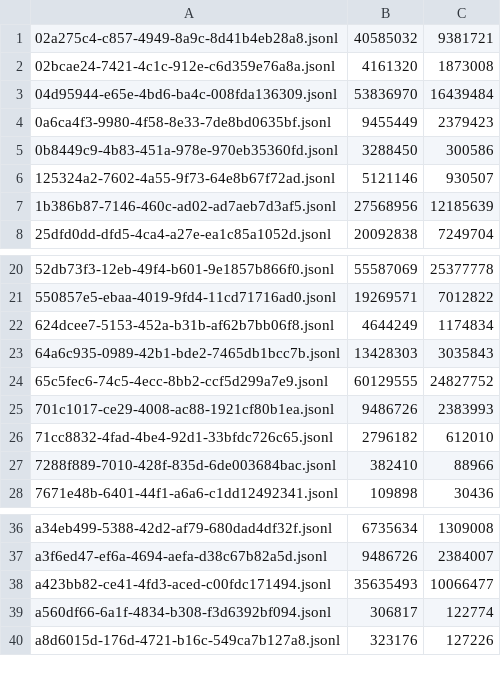
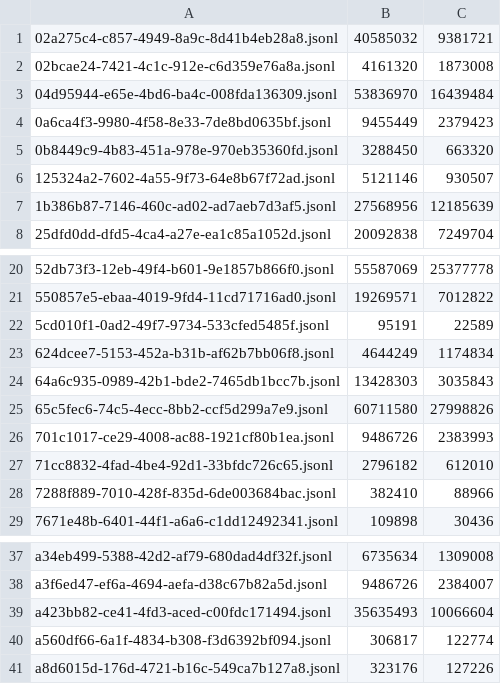
Before and after one commit to adhityablubridge/sessions, a TSV file: projects/CP/.manifest.tsv, drawn as a sheet; only a part is shown, gaps mark what is left out.

```diff
--- a/projects/CP/.manifest.tsv
+++ b/projects/CP/.manifest.tsv
@@ -4,3 +4,3 @@
 0a6ca4f3-9980-4f58-8e33-7de8bd0635bf.jsonl	9455449	2379423
-0b8449c9-4b83-451a-978e-970eb35360fd.jsonl	3288450	300586
+0b8449c9-4b83-451a-978e-970eb35360fd.jsonl	3288450	663320
 125324a2-7602-4a55-9f73-64e8b67f72ad.jsonl	5121146	930507
@@ -21,5 +21,6 @@
 550857e5-ebaa-4019-9fd4-11cd71716ad0.jsonl	19269571	7012822
+5cd010f1-0ad2-49f7-9734-533cfed5485f.jsonl	95191	22589
 624dcee7-5153-452a-b31b-af62b7bb06f8.jsonl	4644249	1174834
 64a6c935-0989-42b1-bde2-7465db1bcc7b.jsonl	13428303	3035843
-65c5fec6-74c5-4ecc-8bb2-ccf5d299a7e9.jsonl	60129555	24827752
+65c5fec6-74c5-4ecc-8bb2-ccf5d299a7e9.jsonl	60711580	27998826
 701c1017-ce29-4008-ac88-1921cf80b1ea.jsonl	9486726	2383993
@@ -37,3 +38,3 @@ a34eb499-5388-42d2-af79-680dad4df32f.jsonl	6735634	1309008
 a3f6ed47-ef6a-4694-aefa-d38c67b82a5d.jsonl	9486726	2384007
-a423bb82-ce41-4fd3-aced-c00fdc171494.jsonl	35635493	10066477
+a423bb82-ce41-4fd3-aced-c00fdc171494.jsonl	35635493	10066604
 a560df66-6a1f-4834-b308-f3d6392bf094.jsonl	306817	122774
```
Also changed, not shown: 5 other files.
